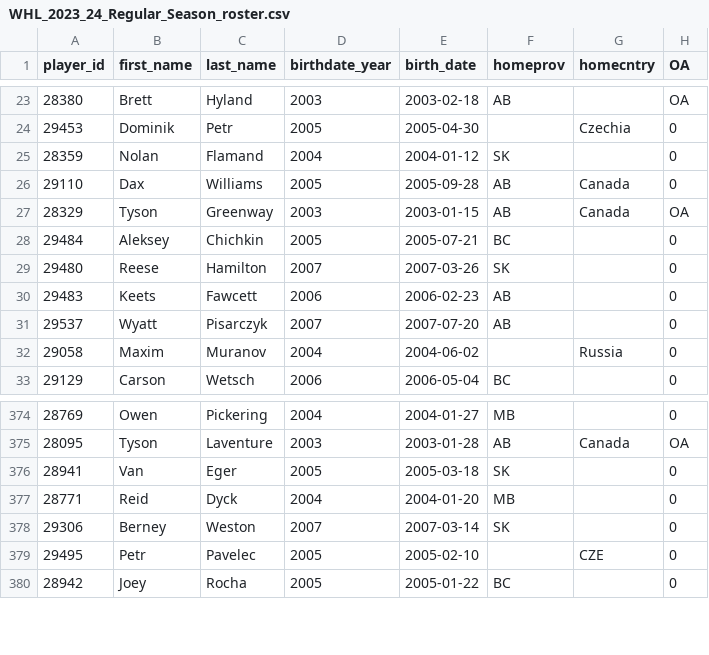
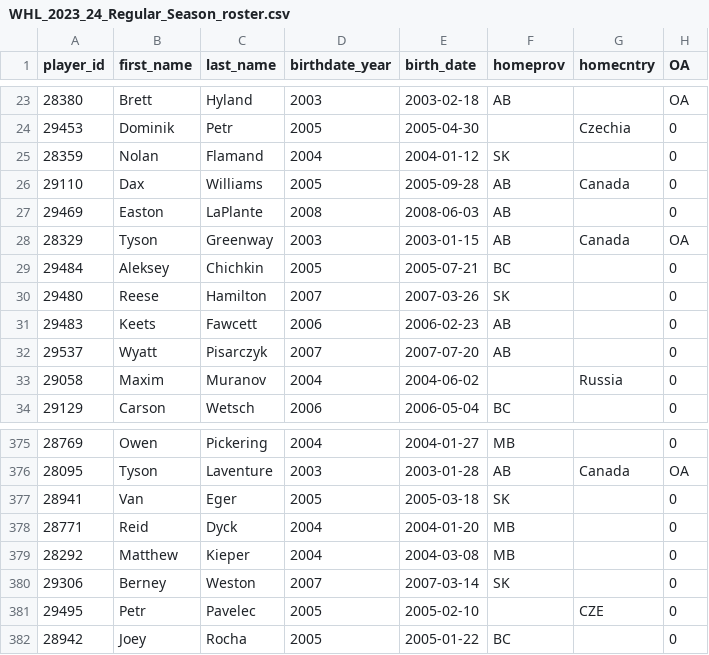
Before and after one commit to lennonay/Prospect_scraper, a CSV file: data/roster/WHL_2023_24_Regular_Season_roster.csv, drawn as a sheet; only a part is shown, gaps mark what is left out.

```diff
--- a/data/roster/WHL_2023_24_Regular_Season_roster.csv
+++ b/data/roster/WHL_2023_24_Regular_Season_roster.csv
@@ -26,2 +26,3 @@ player_id,first_name,last_name,birthdate_year,birth_date,homeprov,homecntry,OA
 29110,Dax,Williams,2005,2005-09-28,AB,Canada,0
+29469,Easton,LaPlante,2008,2008-06-03,AB,,0
 28329,Tyson,Greenway,2003,2003-01-15,AB,Canada,OA
@@ -377,2 +378,3 @@ player_id,first_name,last_name,birthdate_year,birth_date,homeprov,homecntry,OA
 28771,Reid,Dyck,2004,2004-01-20,MB,,0
+28292,Matthew,Kieper,2004,2004-03-08,MB,,0
 29306,Berney,Weston,2007,2007-03-14,SK,,0
```
Also changed, not shown: 2 other files.
